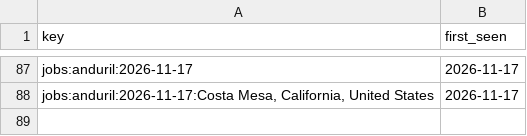
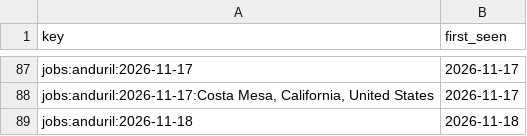
Before and after one commit to sweetbabyjaysus/wheredalootat, a CSV file: investment_tracker/data/private_watch_seen.csv, drawn as a sheet; only a part is shown, gaps mark what is left out.

```diff
--- a/investment_tracker/data/private_watch_seen.csv
+++ b/investment_tracker/data/private_watch_seen.csv
@@ -88 +88,2 @@ jobs:anduril:2026-11-17,2026-11-17
 "jobs:anduril:2026-11-17:Costa Mesa, California, United States",2026-11-17
+jobs:anduril:2026-11-18,2026-11-18
```
Also changed, not shown: 2 other files.
